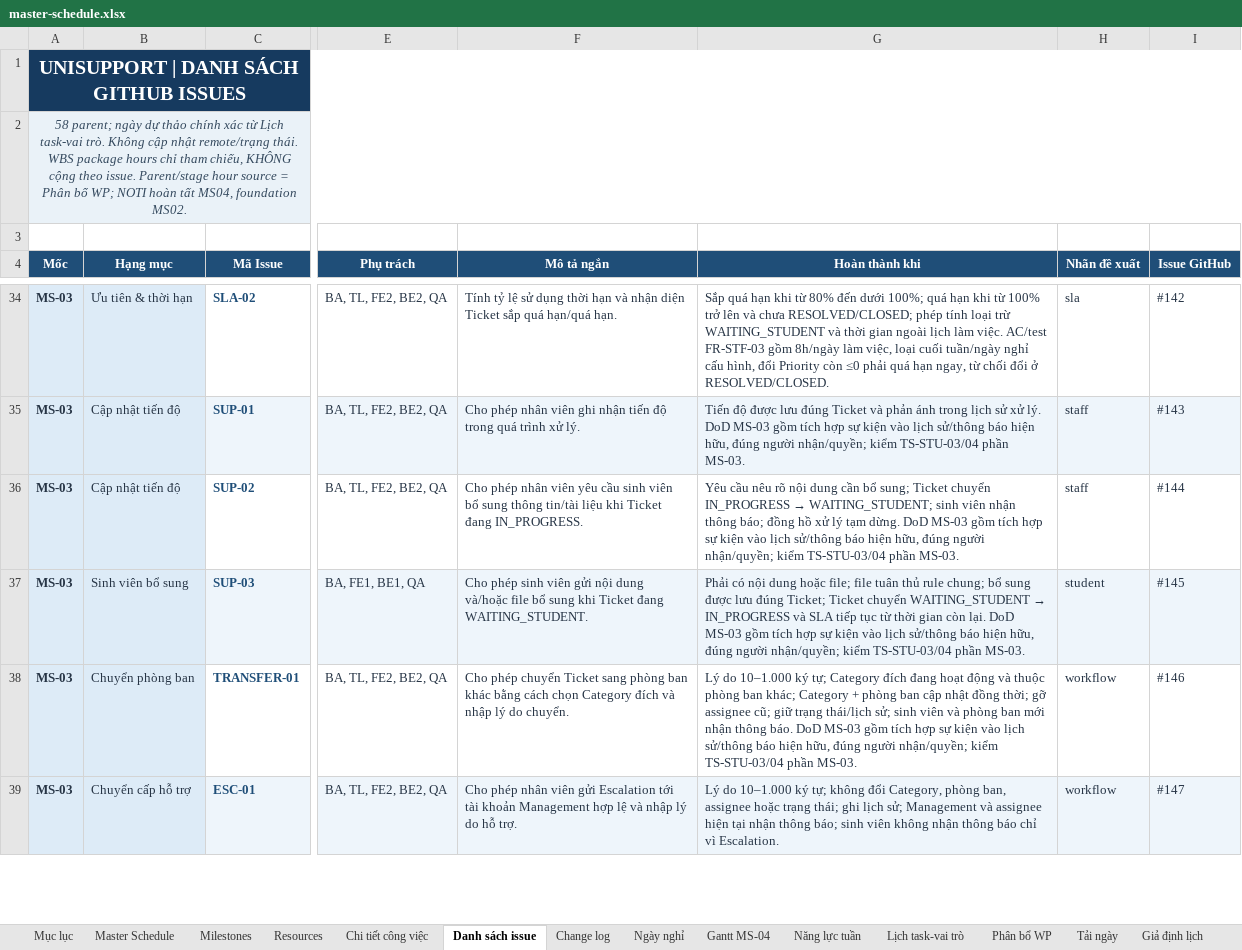
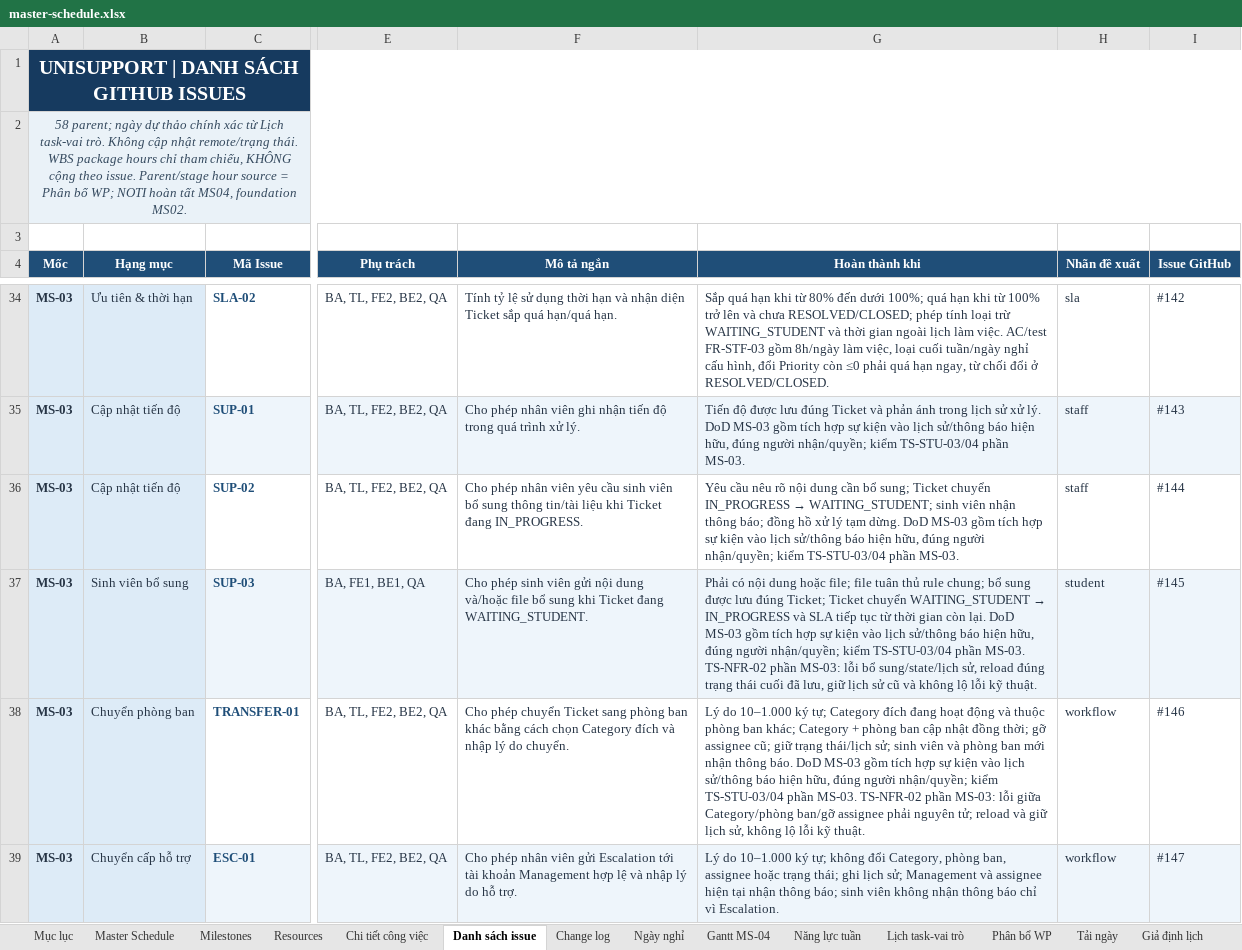
Before and after one commit to trvanluc/docs, an Excel workbook: docs/08-project/plans/master-schedule.xlsx, sheet Danh sách issue, drawn as a sheet; only a part is shown, gaps mark what is left out; values as stored, in another font and other column widths than the file's, no borders; the diff covers the shown part only; the diff names each change by its address in the sheet, - before the commit and + after, or states it on an @@ line.

```diff
--- a/docs/08-project/plans/master-schedule.xlsx (sheet Danh sách issue)
+++ b/docs/08-project/plans/master-schedule.xlsx (sheet Danh sách issue)
-G37 (Hoàn thành khi): …phần MS-03.
+G37 (Hoàn thành khi): …phần MS-03. TS-NFR-02 phần MS-03: lỗi bổ sung/state/lịch sử, reload đúng trạng thái cuối đã lưu, giữ lịch sử cũ và không lộ lỗi kỹ thuật.
-G38 (Hoàn thành khi): …phần MS-03.
+G38 (Hoàn thành khi): …phần MS-03. TS-NFR-02 phần MS-03: lỗi giữa Category/phòng ban/gỡ assignee phải nguyên tử; reload và giữ lịch sử, không lộ lỗi kỹ thuật.
```
Also changed, not shown: 9 edited cells elsewhere in this sheet, sheet Change log, sheet Chi tiết công việc, sheet Milestones, docs/08-project/quotation.xlsx, 9 other files.
